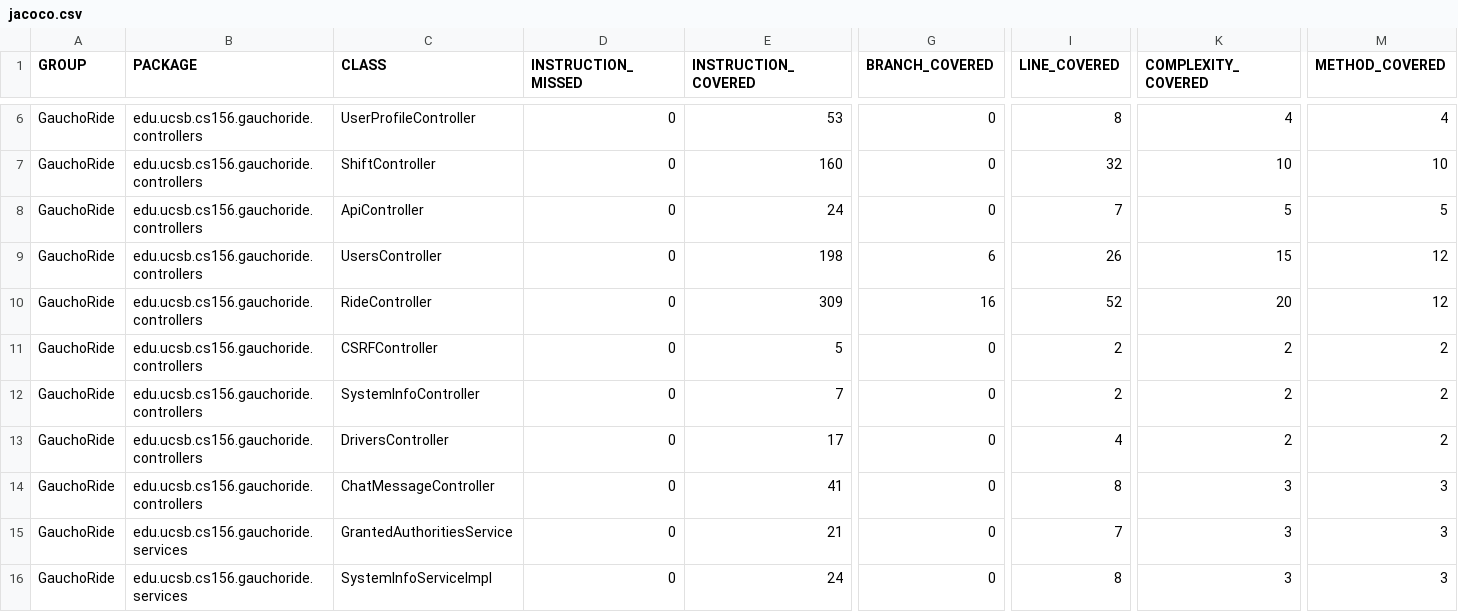
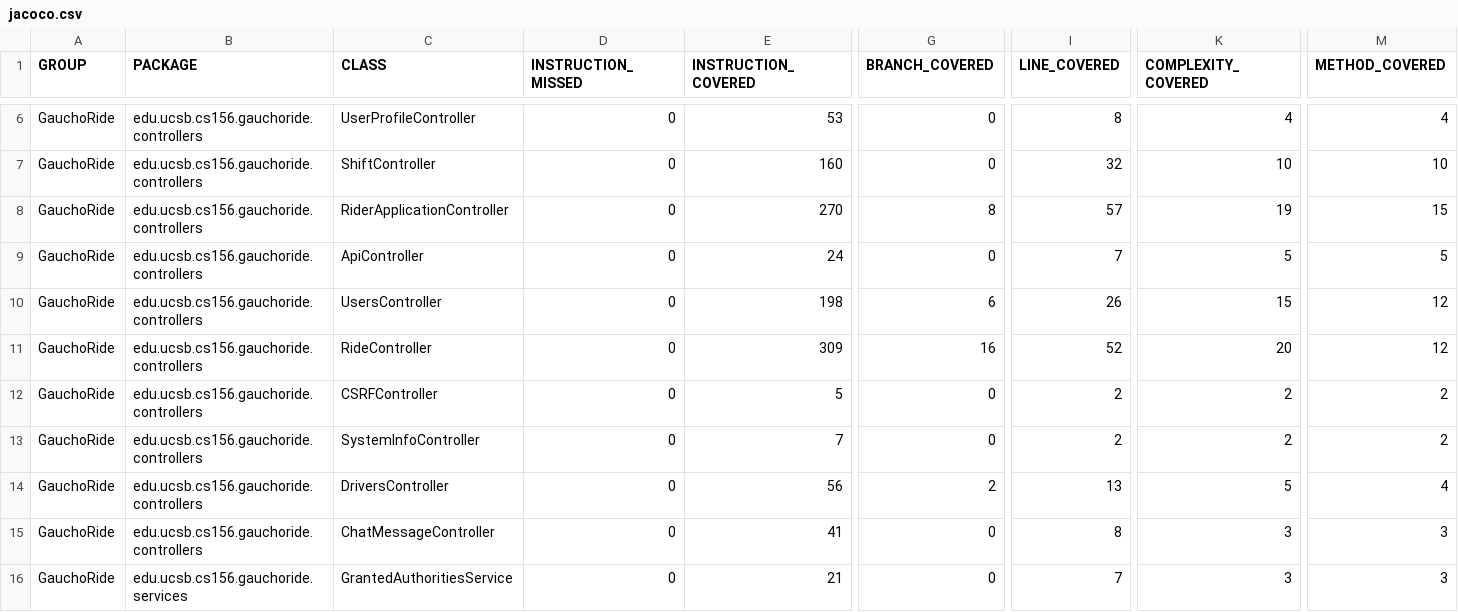
Before and after one commit to ucsb-cs156/proj-gauchoride, a CSV file: prs/83/jacoco/jacoco.csv, drawn as a sheet; only a part is shown, gaps mark what is left out; the shorter side is filled out with more unchanged rows; addresses are those after the commit; rows hold the shown columns only; the diff names each change by its address in the sheet, - before the commit and + after, or states it on an @@ line.

Commit message:
Deploying to gh-pages from @ ucsb-cs156/proj-gauchoride@cbab427a5e0df9d72ca94d5f9df68ae19e608783 🚀

```diff
--- a/prs/83/jacoco/jacoco.csv
+++ b/prs/83/jacoco/jacoco.csv
+row 8: GauchoRide | edu.ucsb.cs156.gauchoride.controllers | RiderApplicationController | 0 | 270 | 8 | 57 | 19 | 15
-E14 (INSTRUCTION_COVERED): 17
+E14 (INSTRUCTION_COVERED): 56
-G14 (BRANCH_COVERED): 0
+G14 (BRANCH_COVERED): 2
-I14 (LINE_COVERED): 4
+I14 (LINE_COVERED): 13
-K14 (COMPLEXITY_COVERED): 2
+K14 (COMPLEXITY_COVERED): 5
-M14 (METHOD_COVERED): 2
+M14 (METHOD_COVERED): 4
```
Also changed, not shown: 9 other files.
